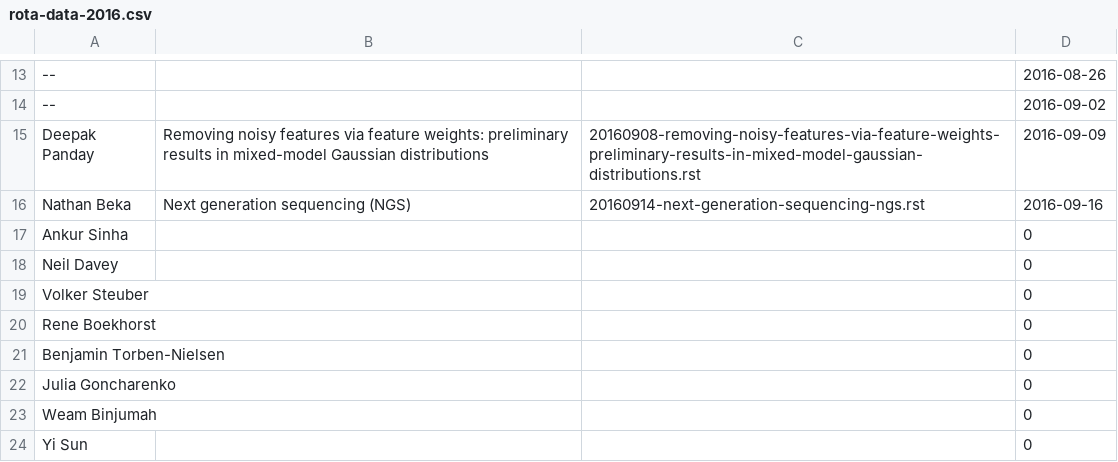
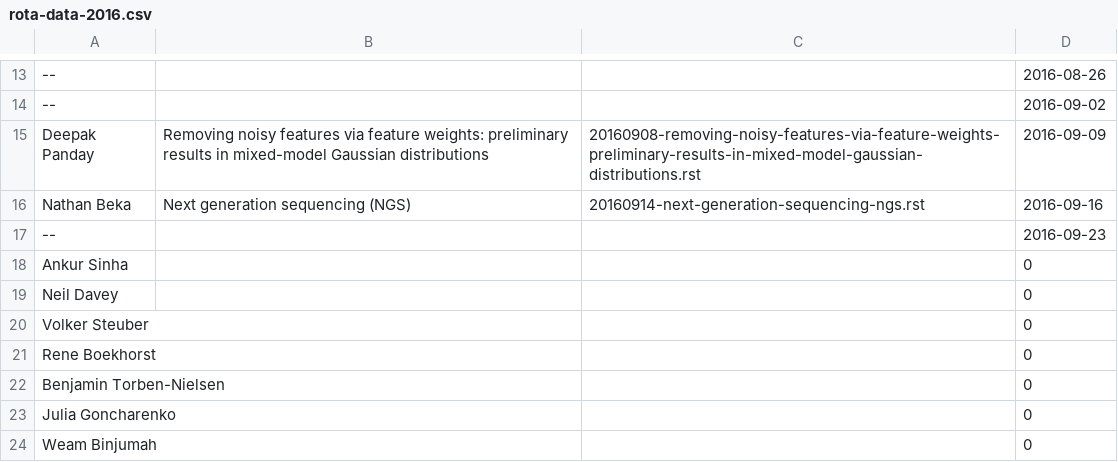
Before and after one commit to UHBiocomputation/UH-biocomputation-web, a CSV file: scripts/rota-data-2016.csv, drawn as a sheet; only a part is shown, gaps mark what is left out; the shorter side is filled out with more unchanged rows; the diff names each change by its address in the sheet, - before the commit and + after, or states it on an @@ line.

Commit message:
Push rota by a week - this week is openday

```diff
--- a/scripts/rota-data-2016.csv
+++ b/scripts/rota-data-2016.csv
+row 17: -- |  |  | 2016-09-23
```
Also changed, not shown: 2 other files.
